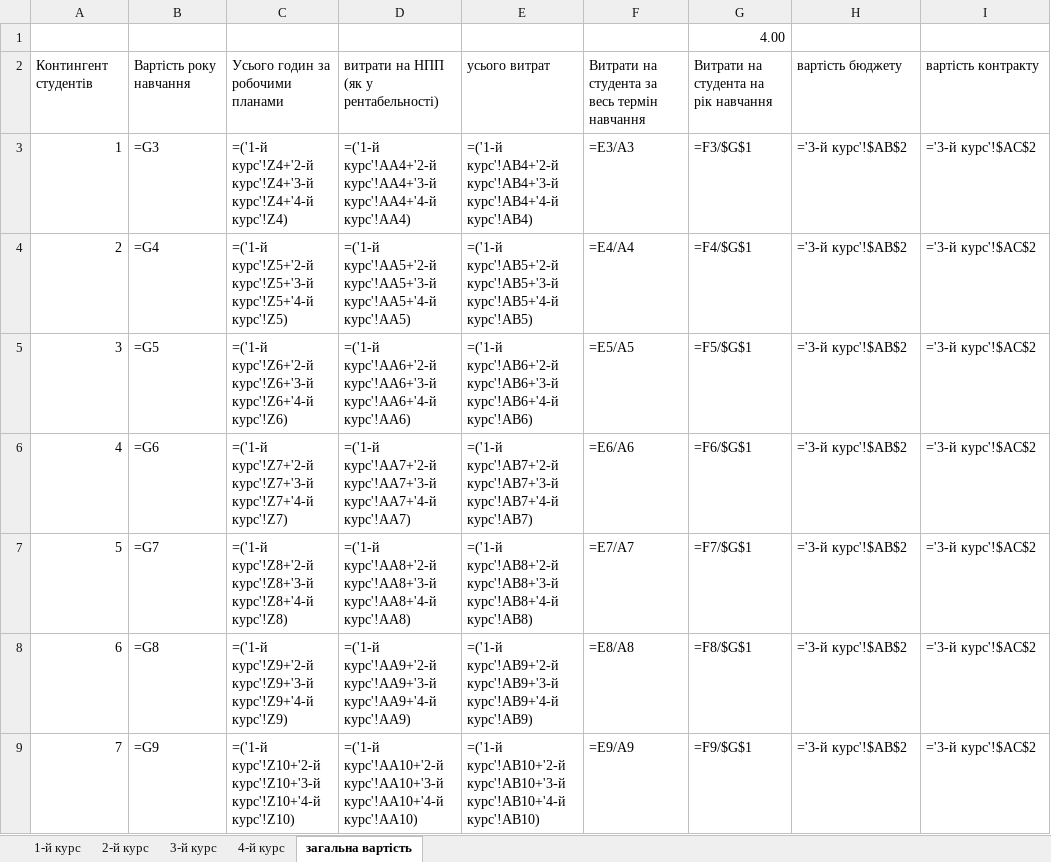
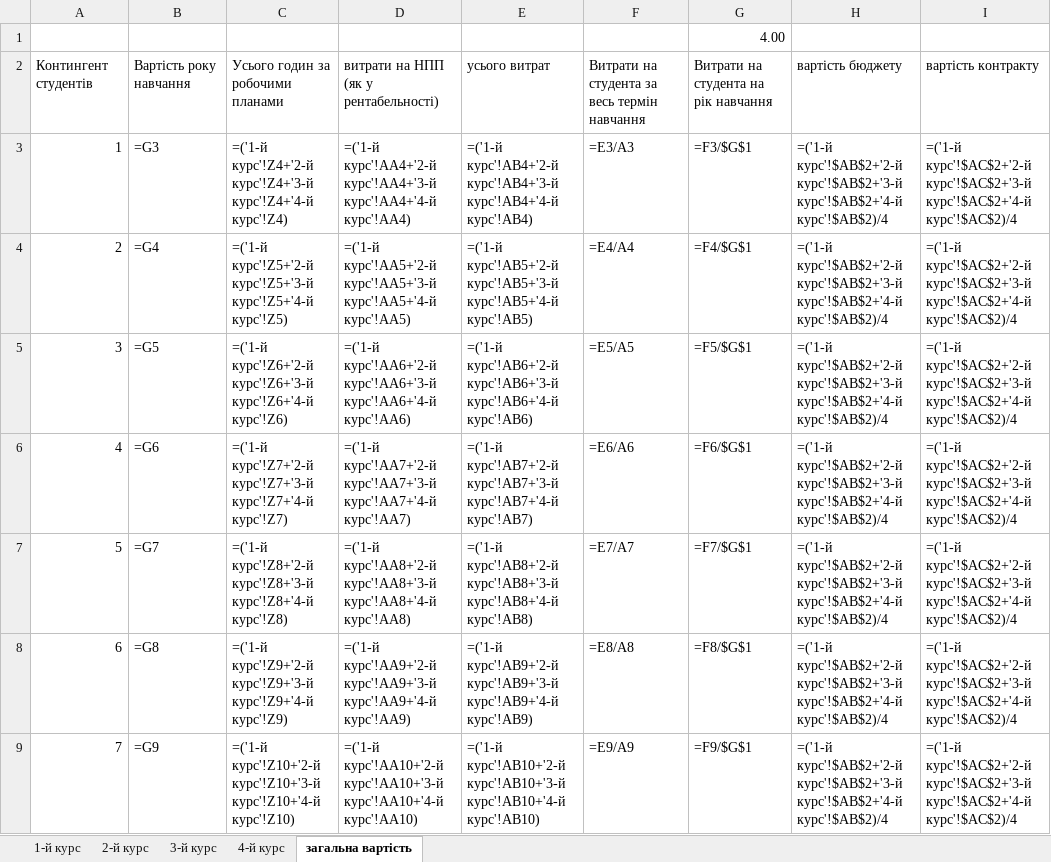
Before and after one commit to Rebutti/term_paper_3d_grade, an Excel workbook: розрахунок вартості шаблон бакалавр.xlsx, sheet загальна вартість, drawn as a sheet; only a part is shown; values as stored, in another font and other column widths than the file's, no borders; formulas are shown in place of their values; charts and pictures and conditional formats not drawn; the diff covers the shown part only; the diff names each change by its address in the sheet, - before the commit and + after, or states it on an @@ line.

```diff
--- a/розрахунок вартості шаблон бакалавр.xlsx (sheet загальна вартість)
+++ b/розрахунок вартості шаблон бакалавр.xlsx (sheet загальна вартість)
-H3:H9: ='3-й курс'!$AB$2
+H3:H9: =('1-й курс'!$AB$2+'2-й курс'!$AB$2+'3-й курс'!$AB$2+'4-й курс'!$AB$2)/4
-I3:I9: ='3-й курс'!$AC$2
+I3:I9: =('1-й курс'!$AC$2+'2-й курс'!$AC$2+'3-й курс'!$AC$2+'4-й курс'!$AC$2)/4
```
Also changed, not shown: 166 edited cells elsewhere in this sheet, розрахунок вартості шаблон бакалавр 2 рік.xlsx, розрахунок вартості шаблон бакалавр 3 рік.xlsx, 7 other files.
